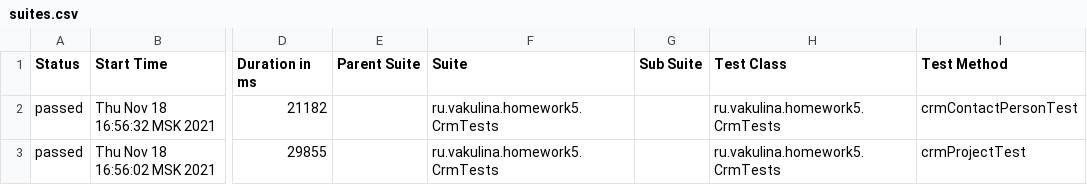
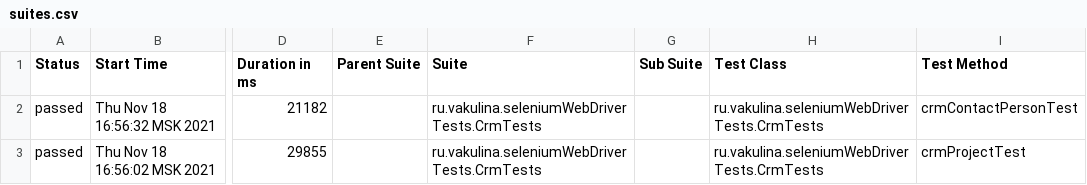
Before and after one commit to 78osv/JavaUIAutomation, a CSV file: allure-report/data/suites.csv, drawn as a sheet; only a part is shown, gaps mark what is left out; the diff names each change by its address in the sheet, - before the commit and + after, or states it on an @@ line.

```diff
--- a/allure-report/data/suites.csv
+++ b/allure-report/data/suites.csv
-F2:F3 (Suite): ru.vakulina.homework5.CrmTests
+F2:F3 (Suite): ru.vakulina.seleniumWebDriverTests.CrmTests
-H2:H3 (Test Class): ru.vakulina.homework5.CrmTests
+H2:H3 (Test Class): ru.vakulina.seleniumWebDriverTests.CrmTests
```
Also changed, not shown: 51 other files.
